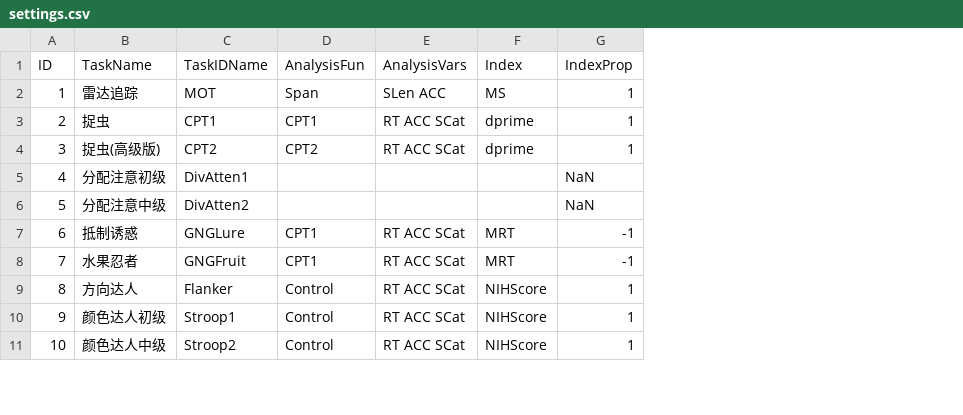
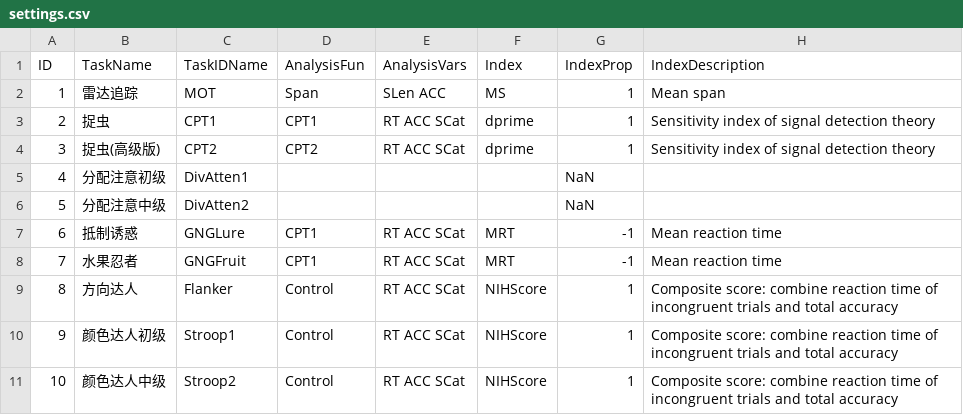
Before and after one commit to iquizoo/rawdata-parser, a CSV file: config/settings.csv, drawn as a sheet; only a part is shown; the diff names each change by its address in the sheet, - before the commit and + after, or states it on an @@ line.

Commit message:
Add description for each index

```diff
--- a/config/settings.csv
+++ b/config/settings.csv
+column H (IndexDescription), rows 2-11: Mean span | Sensitivity index of signal detection theory | Sensitivity index of signal detection theory |  |  | Mean reaction time | Mean reaction time | Composite score: combine reaction time of incongruent trials and total accuracy | Composite score: combine reaction time of incongruent trials and total accuracy | Composite score: combine reaction time of incongruent trials and total accuracy
```
